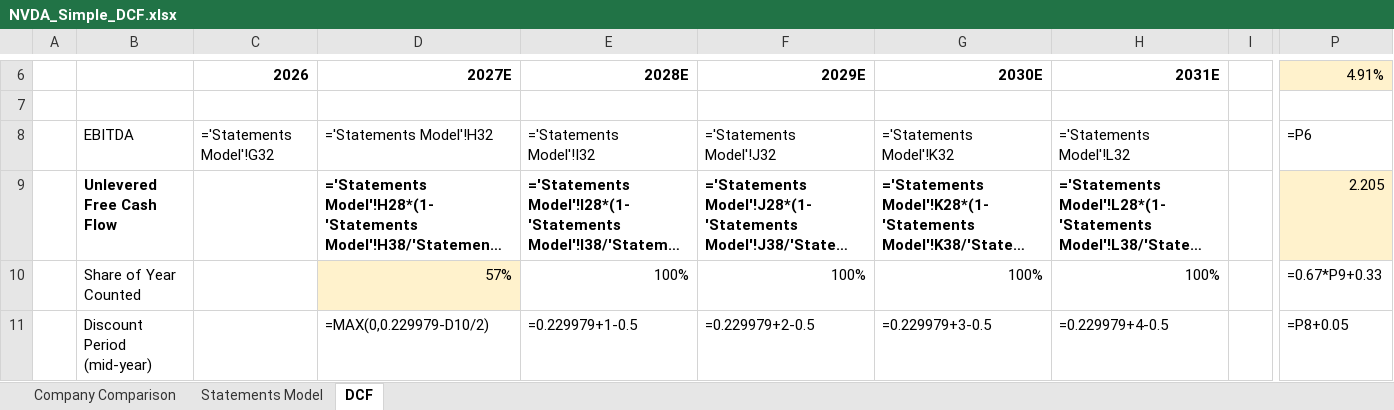
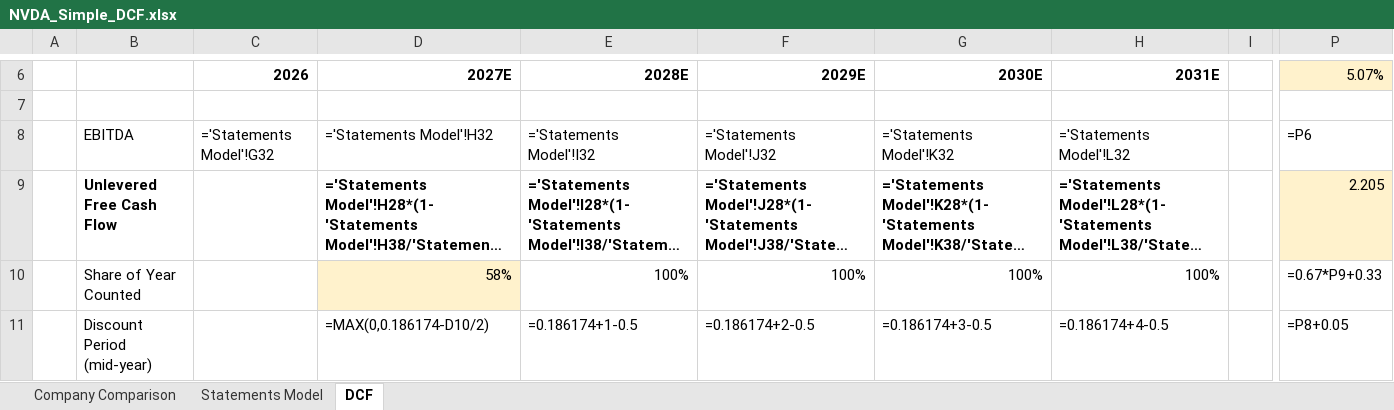
Before and after one commit to KyanSoni/nvda-stock-analysis, an Excel workbook: excel/NVDA_Simple_DCF.xlsx, sheet DCF, drawn as a sheet; only a part is shown, gaps mark what is left out; long unchanged cells end in …; values as stored, in another font and other column widths than the file's, no borders; formulas without a stored value are shown as written; charts and pictures not drawn; the diff covers the shown part only; the diff names each change by its address in the sheet, - before the commit and + after, or states it on an @@ line.

```diff
--- a/excel/NVDA_Simple_DCF.xlsx (sheet DCF)
+++ b/excel/NVDA_Simple_DCF.xlsx (sheet DCF)
-P6: 4.91%
+P6: 5.07%
-D10 (2027E): 57%
+D10 (2027E): 58%
-D11 (2027E): =MAX(0,0.229979-D10/2)
+D11 (2027E): =MAX(0,0.186174-D10/2)
-E11 (2028E): =0.229979+1-0.5
+E11 (2028E): =0.186174+1-0.5
-F11 (2029E): =0.229979+2-0.5
+F11 (2029E): =0.186174+2-0.5
-G11 (2030E): =0.229979+3-0.5
+G11 (2030E): =0.186174+3-0.5
-H11 (2031E): =0.229979+4-0.5
+H11 (2031E): =0.186174+4-0.5
```
Also changed, not shown: 4 edited cells elsewhere in this sheet, sheet Company Comparison, sheet Statements Model, excel/NVDA_Forecast.xlsx, 13 other files.
